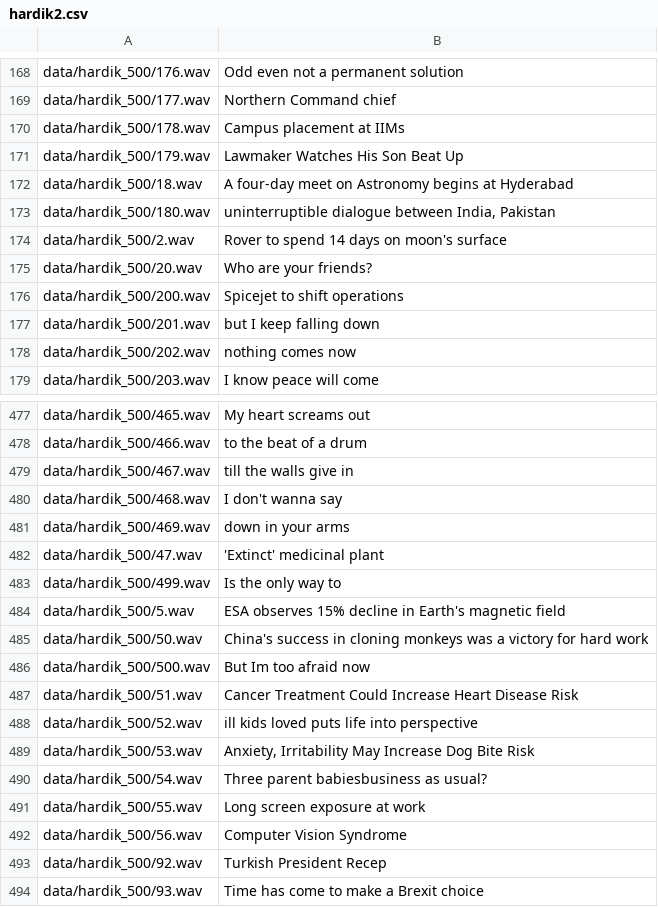
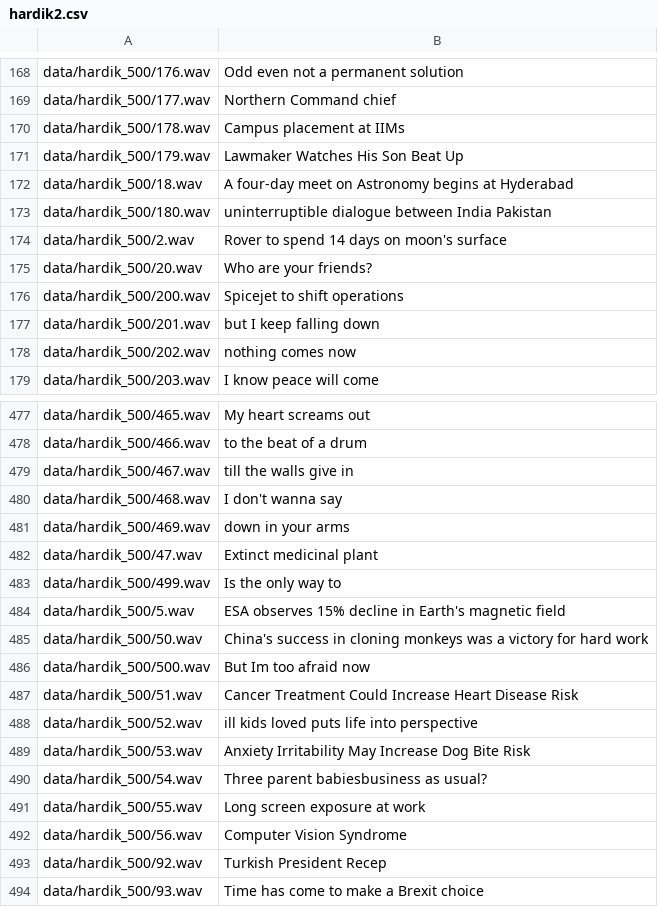
Before and after one commit to saurabhvyas/word_ctc, a CSV file: hardik2.csv, drawn as a sheet; only a part is shown, gaps mark what is left out.

```diff
--- a/hardik2.csv
+++ b/hardik2.csv
@@ -172,3 +172,3 @@ data/hardik_500/179.wav,Lawmaker Watches His Son Beat Up
 data/hardik_500/18.wav,A four-day meet on Astronomy begins at Hyderabad
-data/hardik_500/180.wav,"uninterruptible dialogue between India, Pakistan"
+data/hardik_500/180.wav,uninterruptible dialogue between India Pakistan
 data/hardik_500/2.wav,Rover to spend 14 days on moon's surface
@@ -481,3 +481,3 @@ data/hardik_500/468.wav,I don't wanna say
 data/hardik_500/469.wav,down in your arms
-data/hardik_500/47.wav,'Extinct' medicinal plant
+data/hardik_500/47.wav,Extinct medicinal plant
 data/hardik_500/499.wav,Is the only way to
@@ -488,3 +488,3 @@ data/hardik_500/51.wav,Cancer Treatment Could Increase Heart Disease Risk
 data/hardik_500/52.wav,ill kids loved puts life into perspective
-data/hardik_500/53.wav,"Anxiety, Irritability May Increase Dog Bite Risk"
+data/hardik_500/53.wav,Anxiety Irritability May Increase Dog Bite Risk
 data/hardik_500/54.wav,Three parent babiesbusiness as usual?
```
Also changed, not shown: 1 other file.
